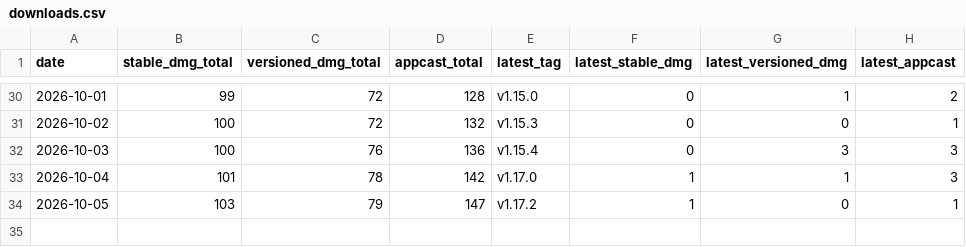
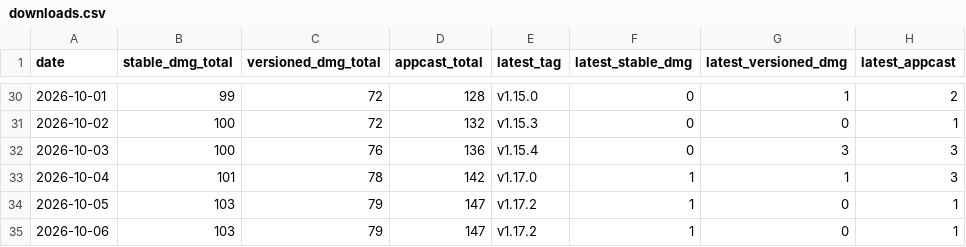
Before and after one commit to ayman3000/naseem-app, a CSV file: stats/downloads.csv, drawn as a sheet; only a part is shown, gaps mark what is left out.

```diff
--- a/stats/downloads.csv
+++ b/stats/downloads.csv
@@ -34 +34,2 @@ date,stable_dmg_total,versioned_dmg_total,appcast_total,latest_tag,latest_stable
 2026-10-05,103,79,147,v1.17.2,1,0,1
+2026-10-06,103,79,147,v1.17.2,1,0,1
```
